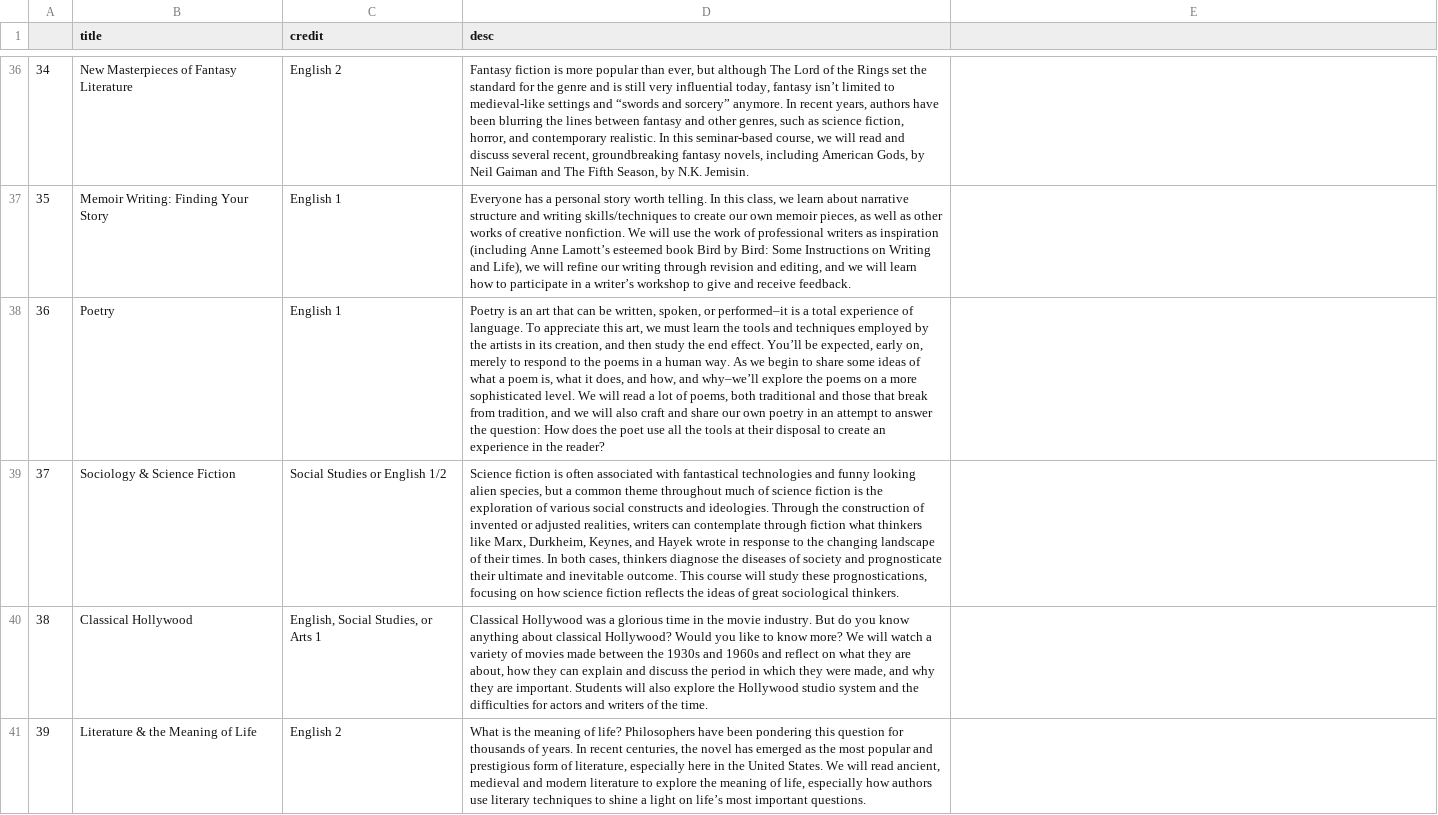
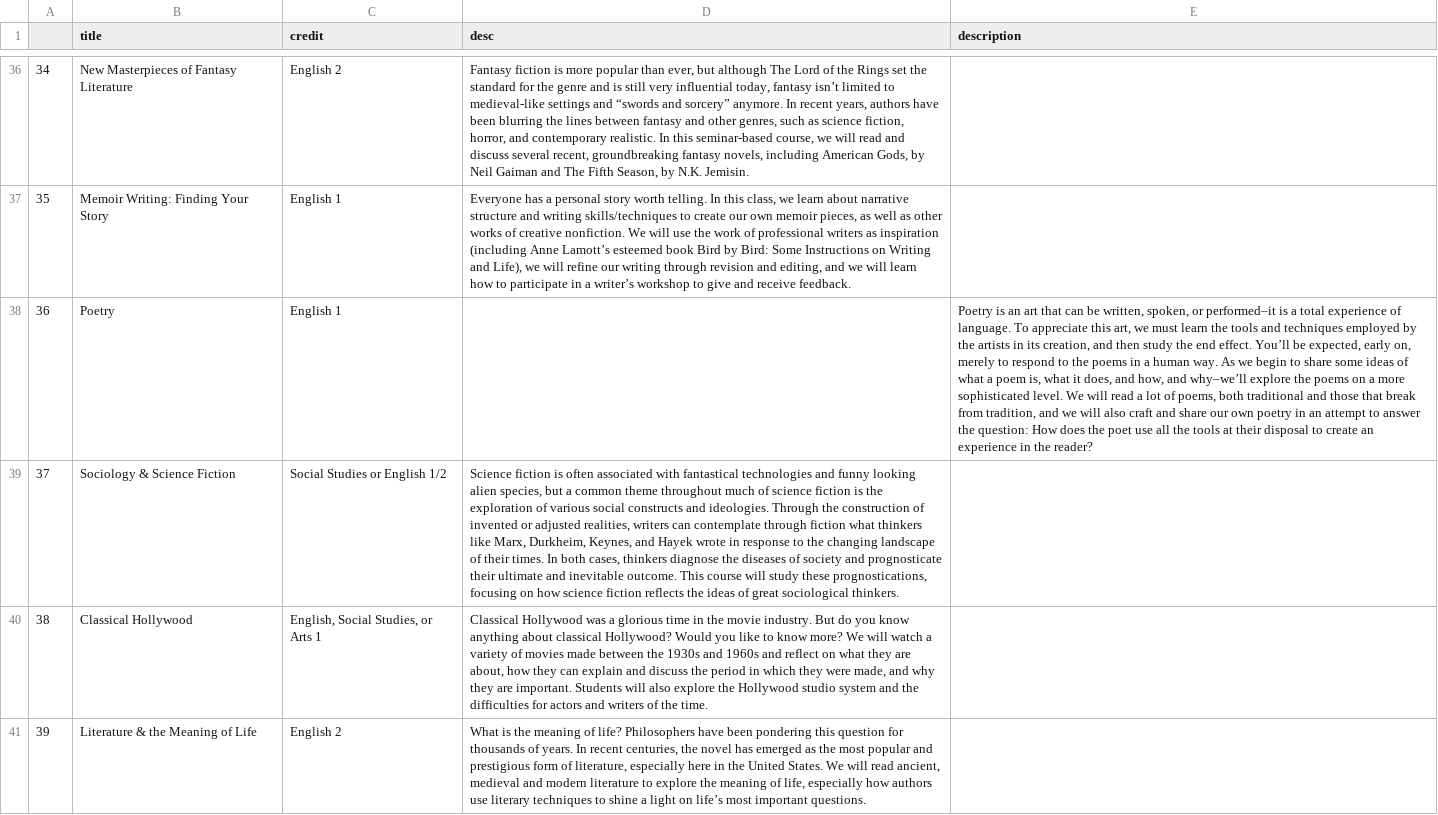
Before and after one commit to OscarEpsilon/ml_project_1, a CSV file: courses.csv, drawn as a sheet; only a part is shown, gaps mark what is left out; the diff names each change by its address in the sheet, - before the commit and + after, or states it on an @@ line.

Commit message:
Un-abbreviation description header: pt 2

```diff
--- a/courses.csv
+++ b/courses.csv
-E1: (empty)
+E1: description
-D38 (desc): Poetry is an art that can be written, spoken, or performed–it is a total experience of language. To appreciate this art, we must learn the tools and techniques employed by the artists in its creation, and then study the end effect. You’ll be expected, early on, merely to respond to the poems in a human way. As we begin to share some ideas of what a poem is, what it does, and how, and why–we’ll explore the poems on a more sophisticated level. We will read a lot of poems, both traditional and those that break from tradition, and we will also craft and share our own poetry in an attempt to answer the question: How does the poet use all the tools at their disposal to create an experience in the reader?
+D38 (desc): (empty)
-E38 (description): (empty)
+E38 (description): Poetry is an art that can be written, spoken, or performed–it is a total experience of language. To appreciate this art, we must learn the tools and techniques employed by the artists in its creation, and then study the end effect. You’ll be expected, early on, merely to respond to the poems in a human way. As we begin to share some ideas of what a poem is, what it does, and how, and why–we’ll explore the poems on a more sophisticated level. We will read a lot of poems, both traditional and those that break from tradition, and we will also craft and share our own poetry in an attempt to answer the question: How does the poet use all the tools at their disposal to create an experience in the reader?
```
